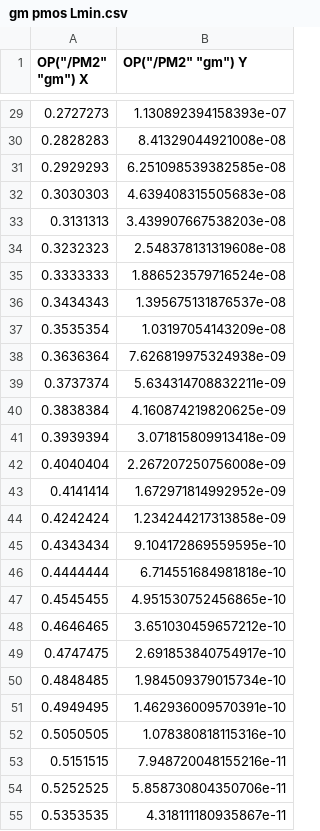
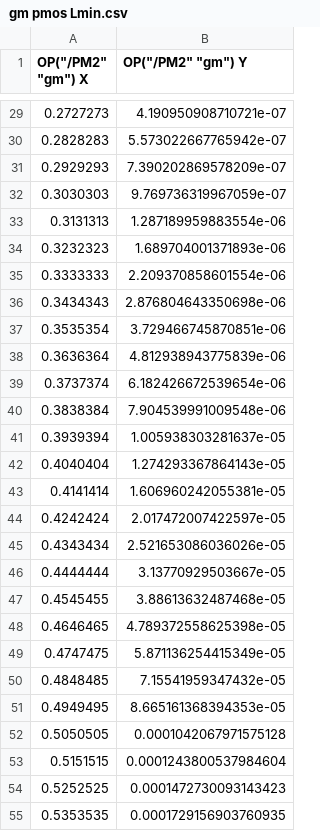
Before and after one commit to faaiqgwaqar/ECE520-Analog-CMOS-Integrated-Circuits, a CSV file: newSim/gm/gm pmos Lmin.csv, drawn as a sheet; only a part is shown, gaps mark what is left out; the diff covers the shown part only.

```diff
--- a/newSim/gm/gm pmos Lmin.csv
+++ b/newSim/gm/gm pmos Lmin.csv
@@ -29,27 +29,27 @@ OP("/PM2" "gm") X,OP("/PM2" "gm") Y
-0.2727273,1.130892394158393e-07
-0.2828283,8.41329044921008e-08
-0.2929293,6.251098539382585e-08
-0.3030303,4.639408315505683e-08
-0.3131313,3.439907667538203e-08
-0.3232323,2.548378131319608e-08
-0.3333333,1.886523579716524e-08
-0.3434343,1.395675131876537e-08
-0.3535354,1.03197054143209e-08
-0.3636364,7.626819975324938e-09
-0.3737374,5.634314708832211e-09
-0.3838384,4.160874219820625e-09
-0.3939394,3.071815809913418e-09
-0.4040404,2.267207250756008e-09
-0.4141414,1.672971814992952e-09
-0.4242424,1.234244217313858e-09
-0.4343434,9.104172869559595e-10
-0.4444444,6.714551684981818e-10
-0.4545455,4.951530752456865e-10
-0.4646465,3.651030459657212e-10
-0.4747475,2.691853840754917e-10
-0.4848485,1.984509379015734e-10
-0.4949495,1.462936009570391e-10
-0.5050505,1.078380818115316e-10
-0.5151515,7.948720048155216e-11
-0.5252525,5.858730804350706e-11
-0.5353535,4.318111180935867e-11
+0.2727273,4.190950908710721e-07
+0.2828283,5.573022667765942e-07
+0.2929293,7.390202869578209e-07
+0.3030303,9.769736319967059e-07
+0.3131313,1.287189959883554e-06
+0.3232323,1.689704001371893e-06
+0.3333333,2.209370858601554e-06
+0.3434343,2.876804643350698e-06
+0.3535354,3.729466745870851e-06
+0.3636364,4.812938943775839e-06
+0.3737374,6.182426672539654e-06
+0.3838384,7.904539991009548e-06
+0.3939394,1.005938303281637e-05
+0.4040404,1.274293367864143e-05
+0.4141414,1.606960242055381e-05
+0.4242424,2.017472007422597e-05
+0.4343434,2.521653086036026e-05
+0.4444444,3.13770929503667e-05
+0.4545455,3.88613632487468e-05
+0.4646465,4.789372558625398e-05
+0.4747475,5.871136254415349e-05
+0.4848485,7.15541959347432e-05
+0.4949495,8.665161368394353e-05
+0.5050505,0.0001042067971575128
+0.5151515,0.0001243800537984604
+0.5252525,0.0001472730093143423
+0.5353535,0.0001729156903760935
```
Also changed, not shown: 73 edited cells elsewhere in this file, newSim/cgs/cgs pmos Lmin.csv, newSim/gm/gm pmos 4Lmin.csv, 21 other files.
